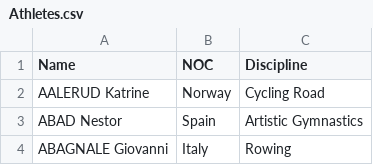
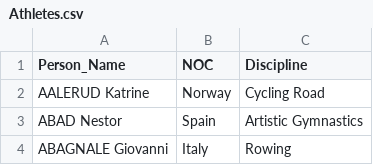
Before and after one commit to uvstharun/tokyo-olympics-azure-de-project, a CSV file: data/Athletes.csv, drawn as a sheet; only a part is shown.

Commit message:
Update Athletes.csv

```diff
--- a/data/Athletes.csv
+++ b/data/Athletes.csv
@@ -1,2 +1,2 @@
-Name,NOC,Discipline
+Person_Name,NOC,Discipline
 AALERUD Katrine,Norway,Cycling Road
```
